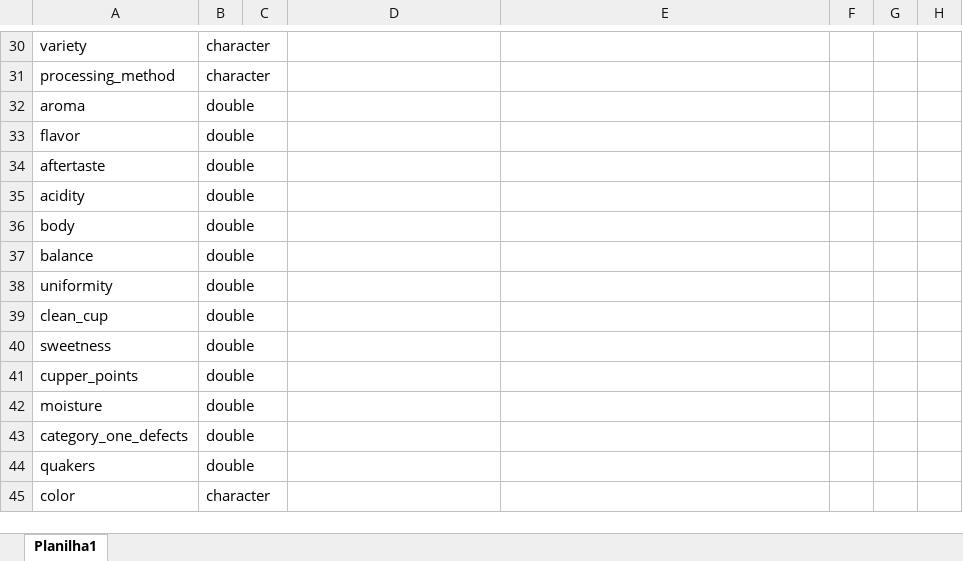
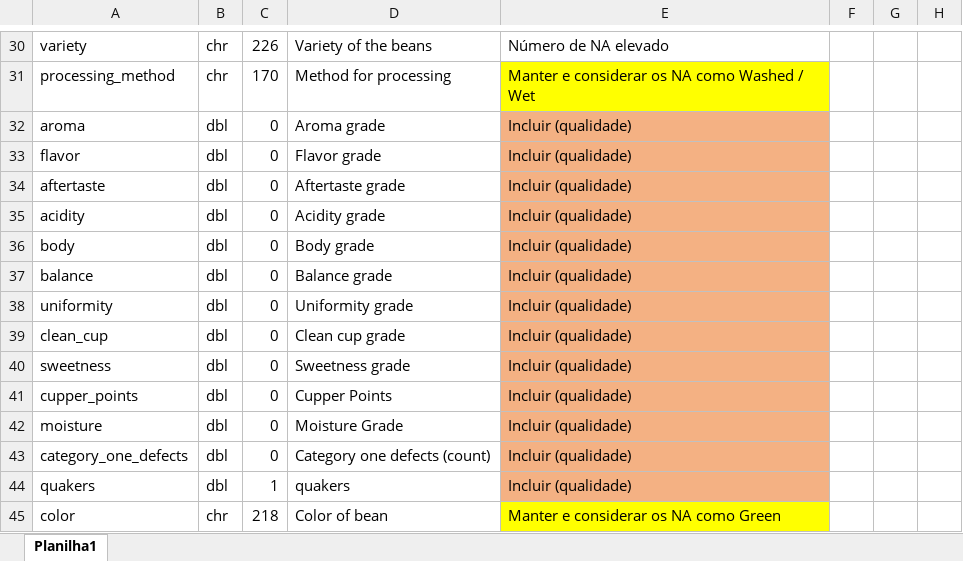
Before and after one commit to mconjaud/TrabalhoFinalAEM2, an Excel workbook: Projeto Final - Entrega 1.xlsx, sheet Planilha1, drawn as a sheet; only a part is shown, gaps mark what is left out; values as stored, in another font and other column widths than the file's, no borders; charts and pictures and table styles not drawn; the diff covers the shown part only; the diff names each change by its address in the sheet, - before the commit and + after, or states it on an @@ line.

```diff
--- a/Projeto Final - Entrega 1.xlsx (sheet Planilha1)
+++ b/Projeto Final - Entrega 1.xlsx (sheet Planilha1)
-B30:B31: character
+B30:B31: chr
-C30: (empty)
+C30: 226
-D30: (empty)
+D30: Variety of the beans
-E30: (empty)
+E30: Número de NA elevado
-C31: (empty)
+C31: 170
-D31: (empty)
+D31: Method for processing
-E31: (empty)
+E31: Manter e considerar os NA como Washed / Wet
-E31 fill: none
+E31 fill: #FFFF00
-B32:B44: double
+B32:B44: dbl
-C32:C43: (empty)
+C32:C43: 0
-D32: (empty)
+D32: Aroma grade
-E32:E44: (empty)
+E32:E44: Incluir (qualidade)
-E32:E44 fill: none
+E32:E44 fill: #F4B183
-D33: (empty)
+D33: Flavor grade
-D34: (empty)
+D34: Aftertaste grade
-D35: (empty)
+D35: Acidity grade
-D36: (empty)
+D36: Body grade
-D37: (empty)
+D37: Balance grade
-D38: (empty)
+D38: Uniformity grade
-D39: (empty)
+D39: Clean cup grade
-D40: (empty)
+D40: Sweetness grade
-D41: (empty)
+D41: Cupper Points
-D42: (empty)
+D42: Moisture Grade
-D43: (empty)
+D43: Category one defects (count)
-C44: (empty)
+C44: 1
-D44: (empty)
+D44: quakers
-B45: character
+B45: chr
-C45: (empty)
+C45: 218
-D45: (empty)
+D45: Color of bean
-E45: (empty)
+E45: Manter e considerar os NA como Green
-E45 fill: none
+E45 fill: #FFFF00
```
Also changed, not shown: 114 edited cells and cell formats elsewhere in this sheet, charts or pictures.
